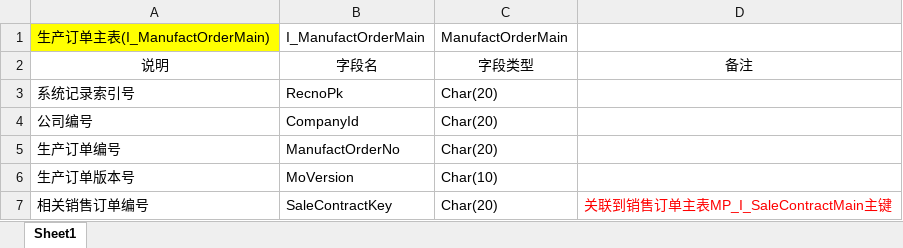
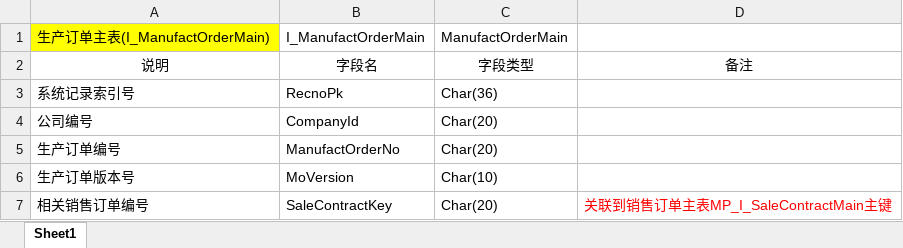
Before and after one commit to xiafei114/goe2m, an Excel workbook: example.xlsx, sheet Sheet1, drawn as a sheet; only a part is shown; values as stored, in another font and other column widths than the file's, no borders; the diff names each change by its address in the sheet, - before the commit and + after, or states it on an @@ line.

```diff
--- a/example.xlsx (sheet Sheet1)
+++ b/example.xlsx (sheet Sheet1)
-C3: Char(20)
+C3: Char(36)
```
Also changed, not shown: 4 other files.
